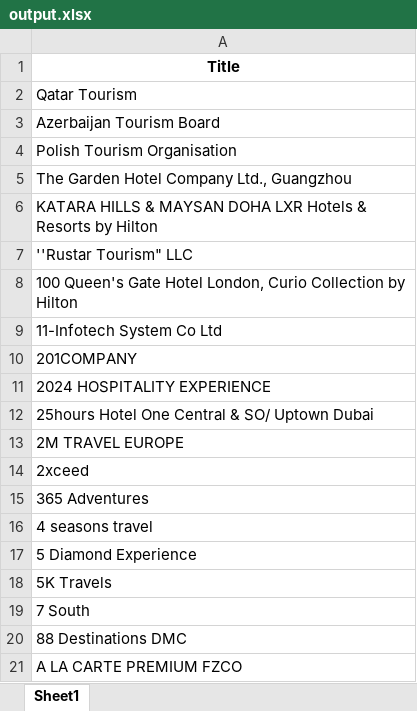
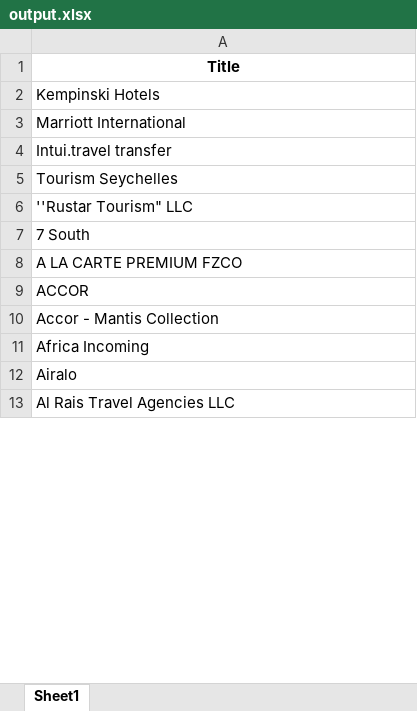
Before and after one commit to adityashibu/web_Scraper, an Excel workbook: output.xlsx, sheet Sheet1, drawn as a sheet; only a part is shown; the shorter side is filled out with more unchanged rows; values as stored, in another font and other column widths than the file's, no borders; removed rows and columns are numbered as before the commit, all else as after; the diff covers the shown part only; the diff names each change by its address in the sheet, - before the commit and + after, or states it on an @@ line.

```diff
--- a/output.xlsx (sheet Sheet1)
+++ b/output.xlsx (sheet Sheet1)
-A2: Qatar Tourism
+A2: Kempinski Hotels
-A3: Azerbaijan Tourism Board
+A3: Marriott International
-A4: Polish Tourism Organisation
+A4: Intui.travel transfer
-A5: The Garden Hotel Company Ltd., Guangzhou
+A5: Tourism Seychelles
-row 6: KATARA HILLS & MAYSAN DOHA LXR Hotels & Resorts by Hilton
-row 8: 100 Queen's Gate Hotel London, Curio Collection by Hilton
-row 9: 11-Infotech System Co Ltd
-row 10: 201COMPANY
-row 11: 2024 HOSPITALITY EXPERIENCE
-row 12: 25hours Hotel One Central & SO/ Uptown Dubai
-row 13: 2M TRAVEL EUROPE
-row 14: 2xceed
-row 15: 365 Adventures
-row 16: 4 seasons travel
-row 17: 5 Diamond Experience
-row 18: 5K Travels
-row 20: 88 Destinations DMC
```
Also changed, not shown: 85 added rows, 71 removed rows and 8 edited cells elsewhere in this sheet, 1 other file.
